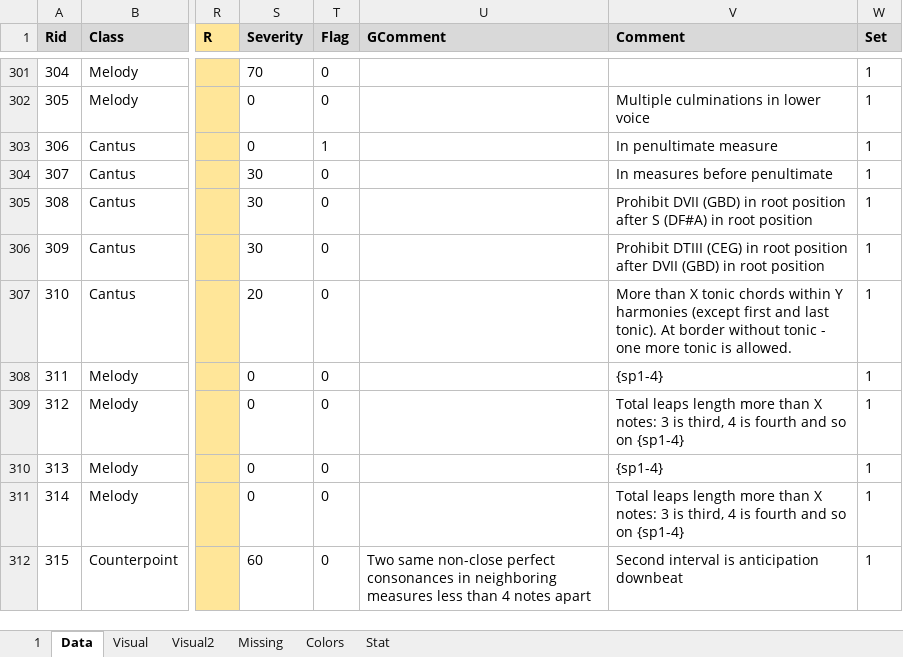
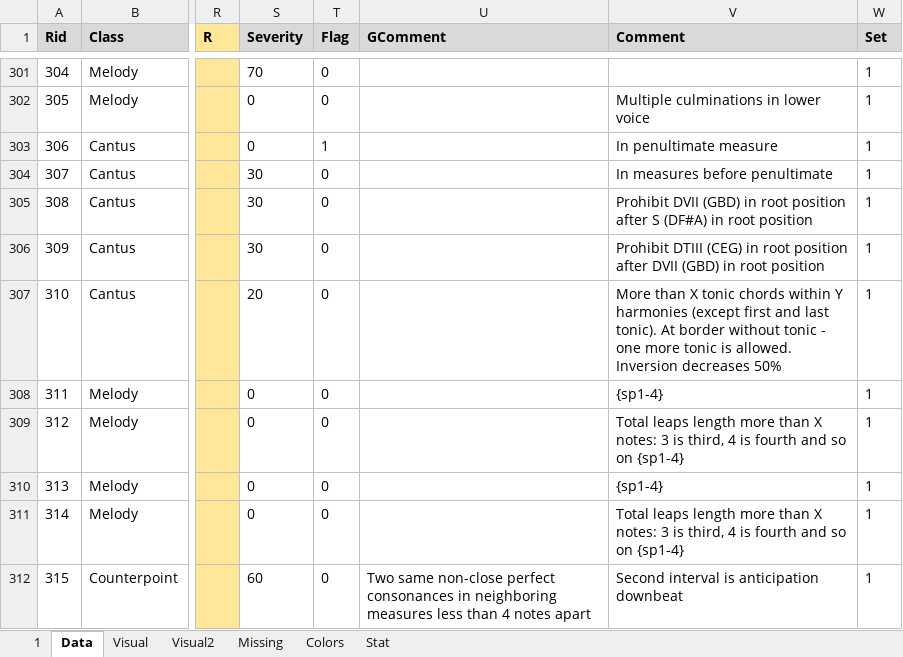
Before and after one commit to Dpst94/MGen, an Excel workbook: MGen/configs/rules/rules.xlsm, sheet Data, drawn as a sheet; only a part is shown, gaps mark what is left out; values as stored, in another font and other column widths than the file's, no borders; charts and pictures not drawn; the diff names each change by its address in the sheet, - before the commit and + after, or states it on an @@ line.

```diff
--- a/MGen/configs/rules/rules.xlsm (sheet Data)
+++ b/MGen/configs/rules/rules.xlsm (sheet Data)
-V307 (Comment): …is allowed.
+V307 (Comment): …is allowed. Inversion decreases 50%
```
Also changed, not shown: 7 other files.
